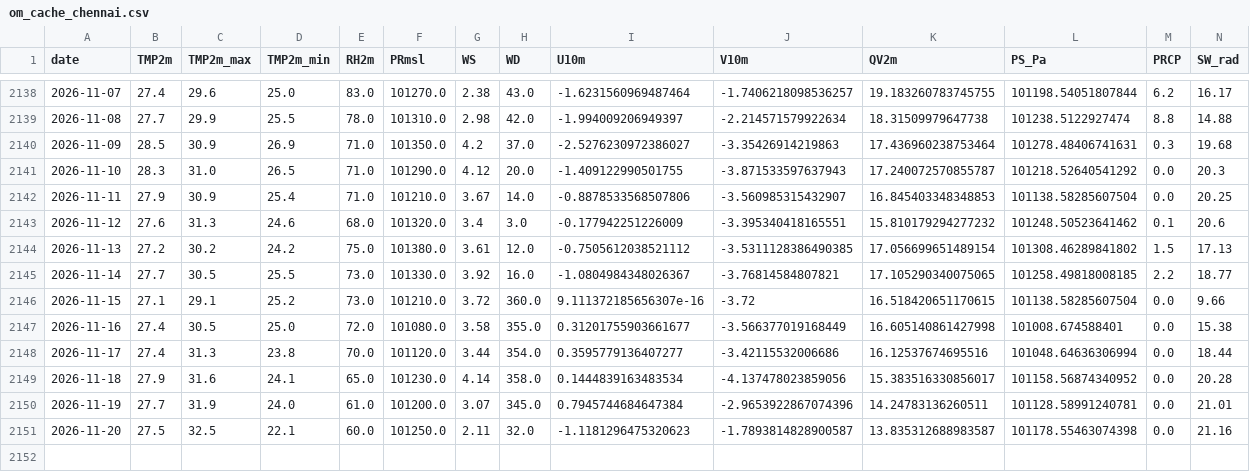
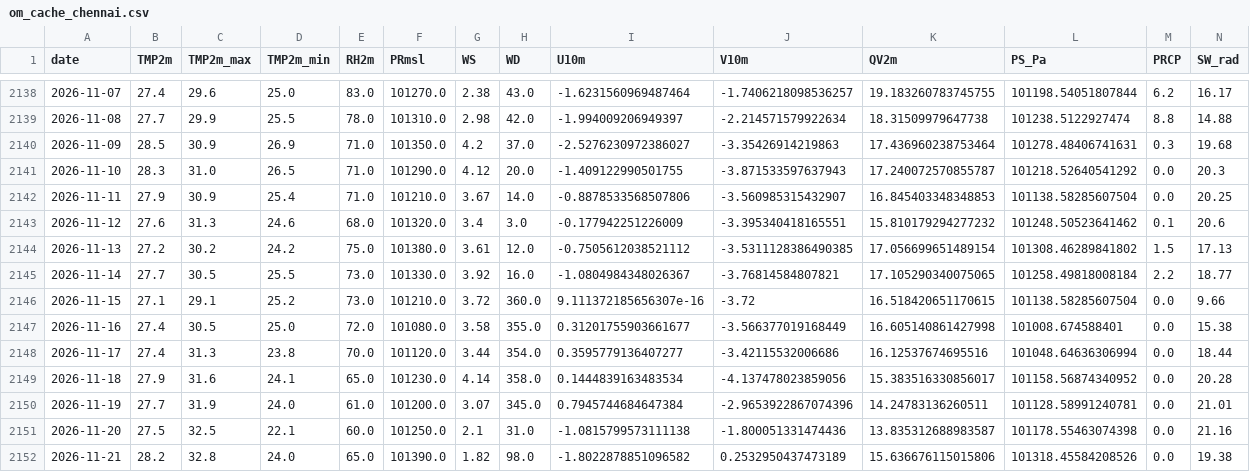
Before and after one commit to souravk03/openmeteo-live-forecast-v2, a CSV file: data/om/Chennai/om_cache_chennai.csv, drawn as a sheet; only a part is shown, gaps mark what is left out.

Commit message:
[Chennai] om_cache_chennai.csv 2026-11-21

```diff
--- a/data/om/Chennai/om_cache_chennai.csv
+++ b/data/om/Chennai/om_cache_chennai.csv
@@ -2144,3 +2144,3 @@ date,TMP2m,TMP2m_max,TMP2m_min,RH2m,PRmsl,WS,WD,U10m,V10m,QV2m,PS_Pa,PRCP,SW_rad
 2026-11-13,27.2,30.2,24.2,75.0,101380.0,3.61,12.0,-0.7505612038521112,-3.5311128386490385,17.056699651489154,101308.46289841802,1.5,17.13
-2026-11-14,27.7,30.5,25.5,73.0,101330.0,3.92,16.0,-1.0804984348026367,-3.76814584807821,17.105290340075065,101258.49818008185,2.2,18.77
+2026-11-14,27.7,30.5,25.5,73.0,101330.0,3.92,16.0,-1.0804984348026367,-3.76814584807821,17.105290340075065,101258.49818008184,2.2,18.77
 2026-11-15,27.1,29.1,25.2,73.0,101210.0,3.72,360.0,9.111372185656307e-16,-3.72,16.518420651170615,101138.58285607504,0.0,9.66
@@ -2150,2 +2150,3 @@ date,TMP2m,TMP2m_max,TMP2m_min,RH2m,PRmsl,WS,WD,U10m,V10m,QV2m,PS_Pa,PRCP,SW_rad
 2026-11-19,27.7,31.9,24.0,61.0,101200.0,3.07,345.0,0.7945744684647384,-2.9653922867074396,14.24783136260511,101128.58991240781,0.0,21.01
-2026-11-20,27.5,32.5,22.1,60.0,101250.0,2.11,32.0,-1.1181296475320623,-1.7893814828900587,13.835312688983587,101178.55463074398,0.0,21.16
+2026-11-20,27.5,32.5,22.1,60.0,101250.0,2.1,31.0,-1.0815799573111138,-1.800051331474436,13.835312688983587,101178.55463074398,0.0,21.16
+2026-11-21,28.2,32.8,24.0,65.0,101390.0,1.82,98.0,-1.8022878851096582,0.2532950437473189,15.636676115015806,101318.45584208526,0.0,19.38
```
